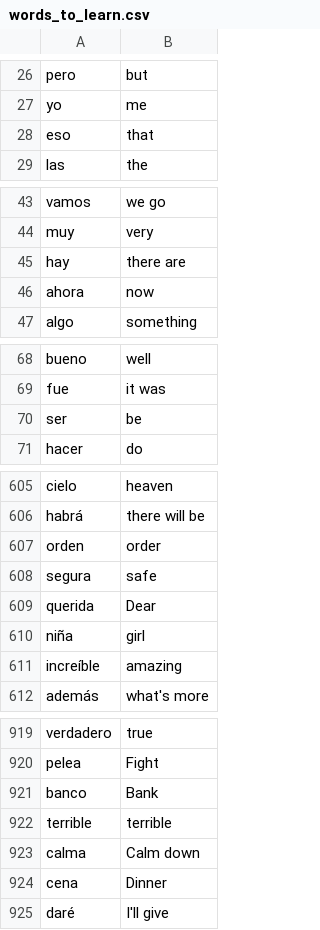
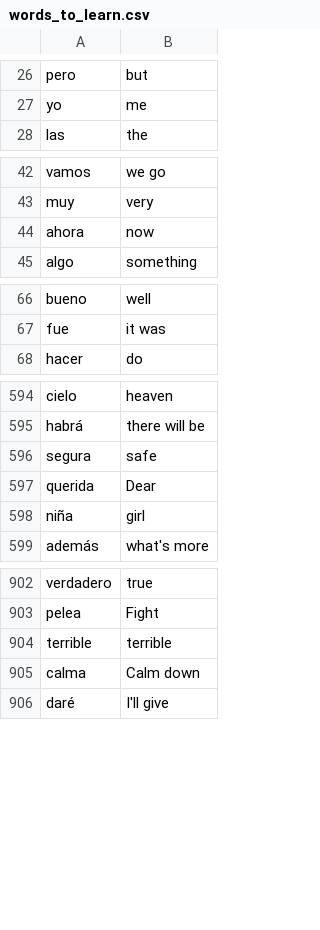
Before and after one commit to TheoRobin76/PythonBootcamp, a CSV file: Day31_spanish_flashcards/data/words_to_learn.csv, drawn as a sheet; only a part is shown, gaps mark what is left out; the diff covers the shown part only.

```diff
--- a/Day31_spanish_flashcards/data/words_to_learn.csv
+++ b/Day31_spanish_flashcards/data/words_to_learn.csv
@@ -27,3 +27,2 @@ pero,but
 yo,me
-eso,that
 las,the
@@ -44,3 +43,2 @@ vamos,we go
 muy,very
-hay,there are
 ahora,now
@@ -69,3 +67,2 @@ bueno,well
 fue,it was
-ser,be
 hacer,do
@@ -606,3 +595,2 @@ cielo,heaven
 habrá,there will be
-orden,order
 segura,safe
@@ -610,3 +598,2 @@ querida,Dear
 niña,girl
-increíble,amazing
 además,what's more
@@ -920,6 +903,4 @@ verdadero,true
 pelea,Fight
-banco,Bank
 terrible,terrible
 calma,Calm down
-cena,Dinner
 daré,I'll give
```
Also changed, not shown: 14 removed rows elsewhere in this file, 8 other files.
